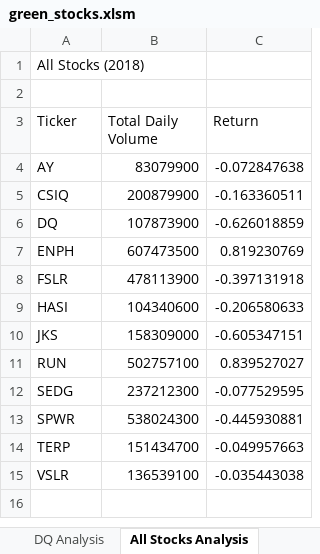
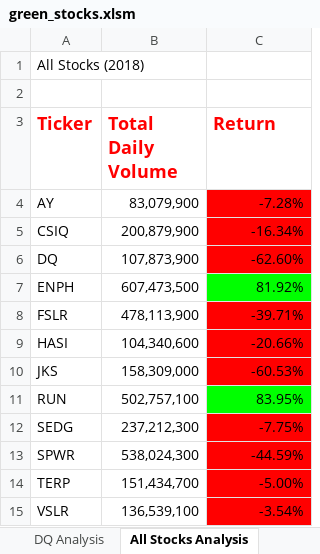
Before and after one commit to smucnyj13104/stock-analysis, an Excel workbook: green_stocks.xlsm, sheet All Stocks Analysis, drawn as a sheet; values as stored, in another font and other column widths than the file's, no borders; the diff names each change by its address in the sheet, - before the commit and + after, or states it on an @@ line.

Commit message:
Complete_Through_2.2.4

```diff
--- a/green_stocks.xlsm (sheet All Stocks Analysis)
+++ b/green_stocks.xlsm (sheet All Stocks Analysis)
@@ A3:C3 bold: off → on, text colour: black → #FF0000, text size: larger @@
-B4 (Total Daily Volume): 83079900
+B4 (Total Daily Volume): 83,079,900
-C4 (Return): -0.072847638
+C4 (Return): -7.28%
-C4:C6 fill: none
+C4:C6 fill: #FF0000
-B5 (Total Daily Volume): 200879900
+B5 (Total Daily Volume): 200,879,900
-C5 (Return): -0.163360511
+C5 (Return): -16.34%
-B6 (Total Daily Volume): 107873900
+B6 (Total Daily Volume): 107,873,900
-C6 (Return): -0.626018859
+C6 (Return): -62.60%
-B7 (Total Daily Volume): 607473500
+B7 (Total Daily Volume): 607,473,500
-C7 (Return): 0.819230769
+C7 (Return): 81.92%
-C7 fill: none
+C7 fill: #00FF00
-B8 (Total Daily Volume): 478113900
+B8 (Total Daily Volume): 478,113,900
-C8 (Return): -0.397131918
+C8 (Return): -39.71%
-C8:C10 fill: none
+C8:C10 fill: #FF0000
-B9 (Total Daily Volume): 104340600
+B9 (Total Daily Volume): 104,340,600
-C9 (Return): -0.206580633
+C9 (Return): -20.66%
-B10 (Total Daily Volume): 158309000
+B10 (Total Daily Volume): 158,309,000
-C10 (Return): -0.605347151
+C10 (Return): -60.53%
-B11 (Total Daily Volume): 502757100
+B11 (Total Daily Volume): 502,757,100
-C11 (Return): 0.839527027
+C11 (Return): 83.95%
-C11 fill: none
+C11 fill: #00FF00
-B12 (Total Daily Volume): 237212300
+B12 (Total Daily Volume): 237,212,300
-C12 (Return): -0.077529595
+C12 (Return): -7.75%
-C12:C15 fill: none
+C12:C15 fill: #FF0000
-B13 (Total Daily Volume): 538024300
+B13 (Total Daily Volume): 538,024,300
-C13 (Return): -0.445930881
+C13 (Return): -44.59%
-B14 (Total Daily Volume): 151434700
+B14 (Total Daily Volume): 151,434,700
-C14 (Return): -0.049957663
+C14 (Return): -5.00%
-B15 (Total Daily Volume): 136539100
+B15 (Total Daily Volume): 136,539,100
-C15 (Return): -0.035443038
+C15 (Return): -3.54%
```
